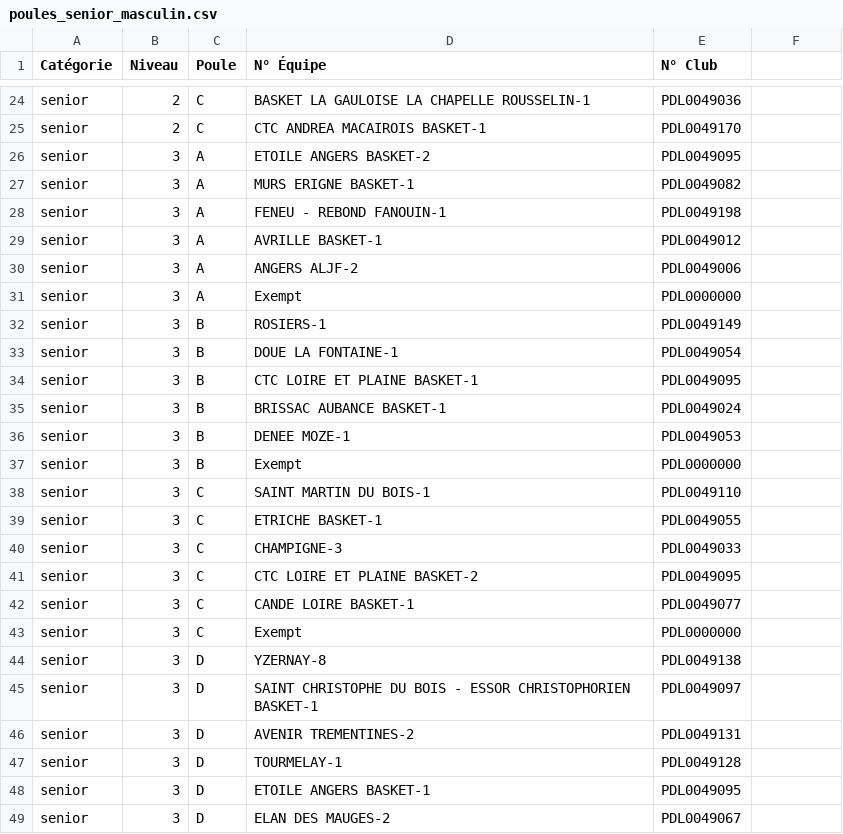
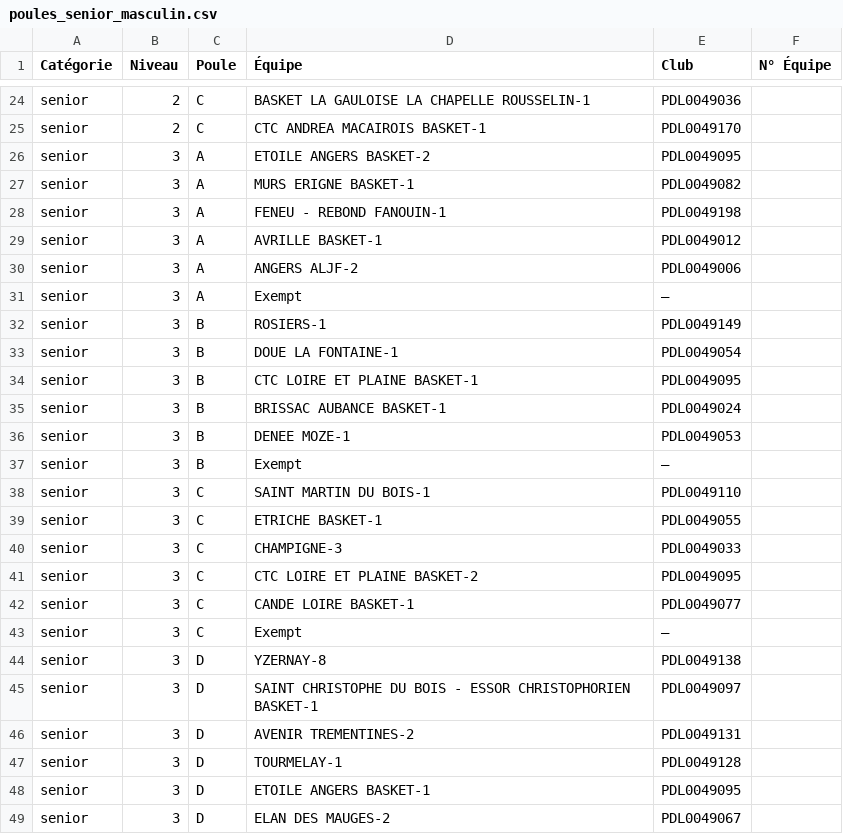
Before and after one commit to AxelBT/TER_2026_Constitution_de_poules_sportives, a CSV file: poules_senior_masculin.csv, drawn as a sheet; only a part is shown, gaps mark what is left out; the diff names each change by its address in the sheet, - before the commit and + after, or states it on an @@ line.

```diff
--- a/poules_senior_masculin.csv
+++ b/poules_senior_masculin.csv
-D1: N° Équipe
+D1: Équipe
-E1: N° Club
+E1: Club
-F1: (empty)
+F1: N° Équipe
-E31 (Club): PDL0000000
+E31 (Club): —
-E37 (Club): PDL0000000
+E37 (Club): —
-E43 (Club): PDL0000000
+E43 (Club): —
```
Also changed, not shown: 8 other files.
